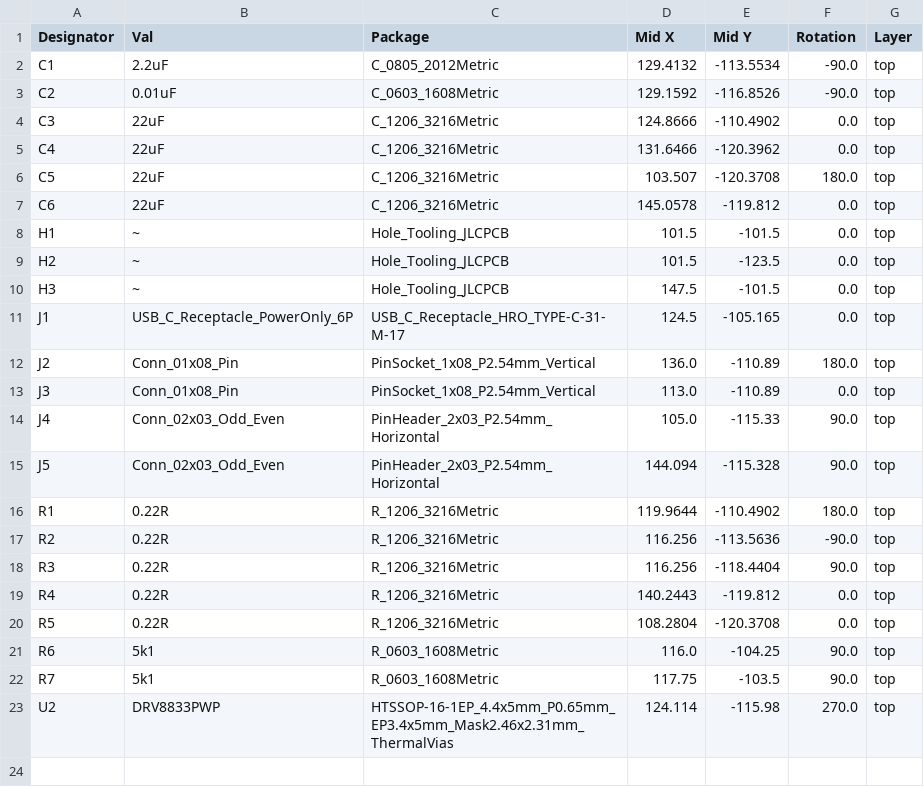
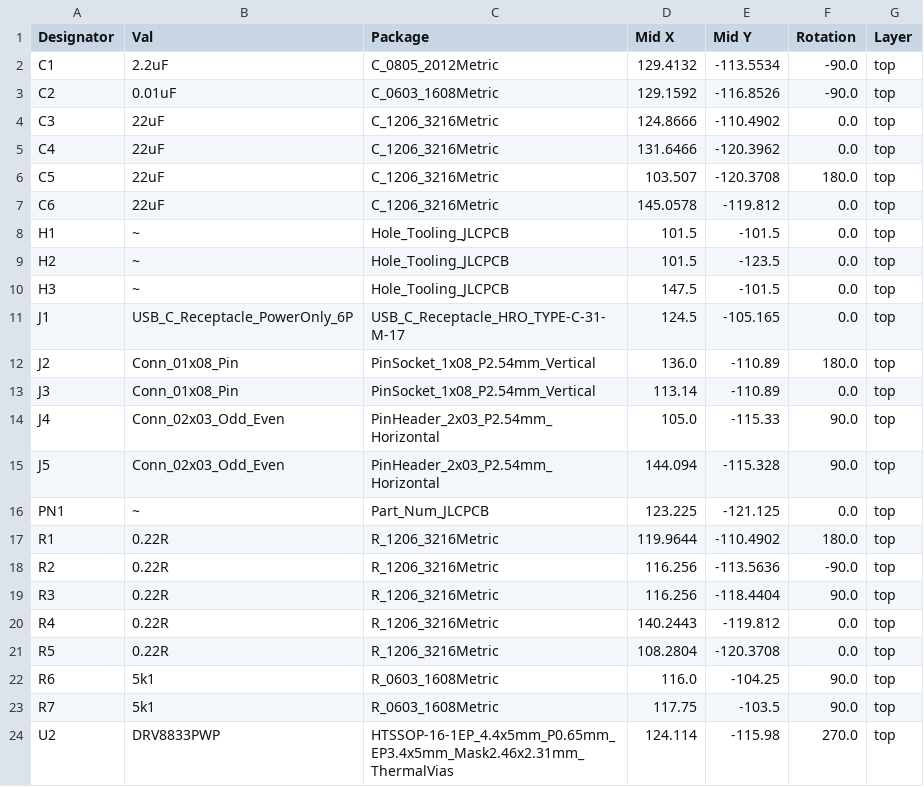
Before and after one commit to hackffm/ESP32_CAM_Auto, a CSV file: pcb/motordriver/jlcpcb/production_files/CPL-motordriver.csv, drawn as a sheet.

```diff
--- a/pcb/motordriver/jlcpcb/production_files/CPL-motordriver.csv
+++ b/pcb/motordriver/jlcpcb/production_files/CPL-motordriver.csv
@@ -12,5 +12,6 @@ J1,USB_C_Receptacle_PowerOnly_6P,USB_C_Receptacle_HRO_TYPE-C-31-M-17,124.5,-105.
 J2,Conn_01x08_Pin,PinSocket_1x08_P2.54mm_Vertical,136.0,-110.89,180.0,top
-J3,Conn_01x08_Pin,PinSocket_1x08_P2.54mm_Vertical,113.0,-110.89,0.0,top
+J3,Conn_01x08_Pin,PinSocket_1x08_P2.54mm_Vertical,113.14,-110.89,0.0,top
 J4,Conn_02x03_Odd_Even,PinHeader_2x03_P2.54mm_Horizontal,105.0,-115.33,90.0,top
 J5,Conn_02x03_Odd_Even,PinHeader_2x03_P2.54mm_Horizontal,144.094,-115.328,90.0,top
+PN1,~,Part_Num_JLCPCB,123.225,-121.125,0.0,top
 R1,0.22R,R_1206_3216Metric,119.9644,-110.4902,180.0,top
```
Also changed, not shown: pcb/motordriver/jlcpcb/production_files/BOM-motordriver.csv, 20 other files.
